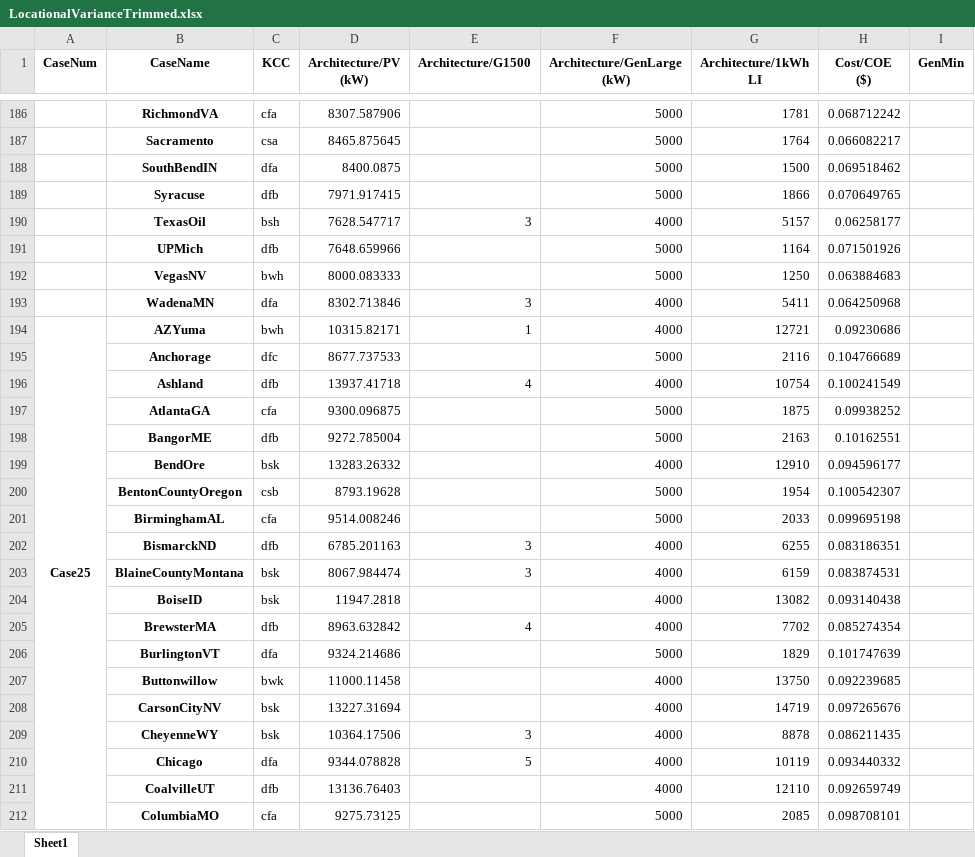
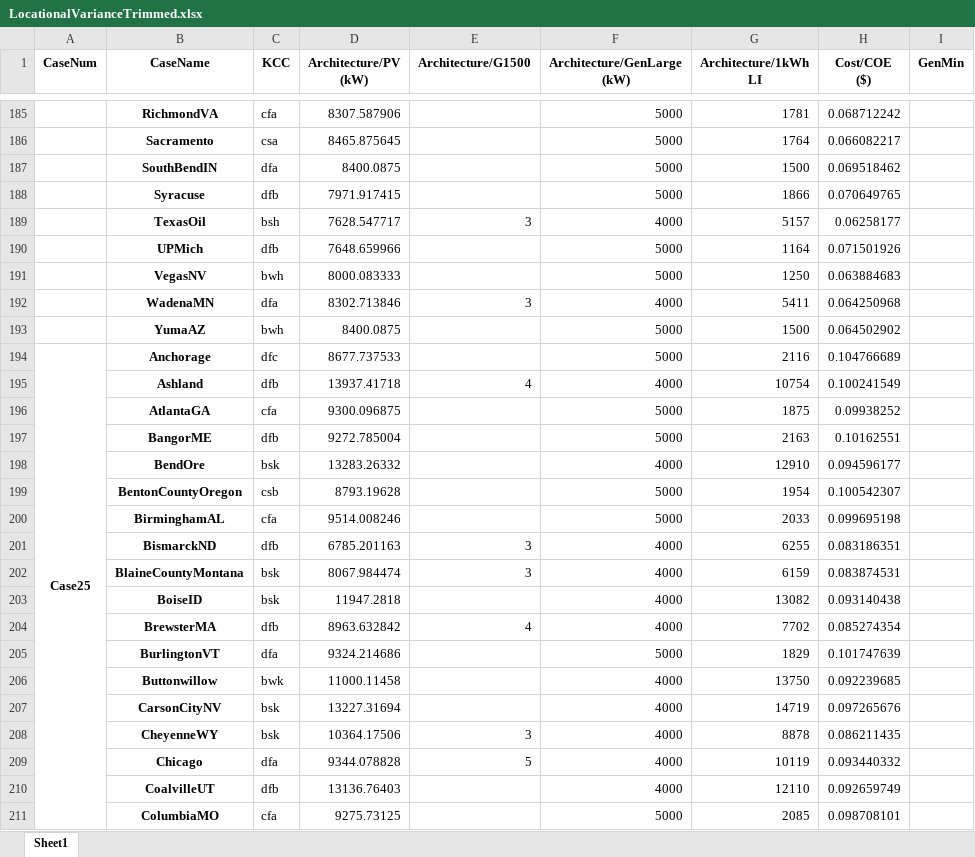
Before and after one commit to uw-reti/homer, an Excel workbook: ClimateStudies/OutputProcessing/TrimmedData/LocationalVarianceTrimmed.xlsx, sheet Sheet1, drawn as a sheet; only a part is shown, gaps mark what is left out; values as stored, in another font and other column widths than the file's, no borders; removed rows and columns are numbered as before the commit, all else as after; the diff covers the shown part only; the diff names each change by its address in the sheet, - before the commit and + after, or states it on an @@ line.

```diff
--- a/ClimateStudies/OutputProcessing/TrimmedData/LocationalVarianceTrimmed.xlsx (sheet Sheet1)
+++ b/ClimateStudies/OutputProcessing/TrimmedData/LocationalVarianceTrimmed.xlsx (sheet Sheet1)
-row 194: Case25 | AZYuma | bwh | 10315.82171 | 1 | 4000 | 12721 | 0.09230686
+row 193:  | YumaAZ | bwh | 8400.0875 |  | 5000 | 1500 | 0.064502902
-A194 (CaseNum): (empty)
+A194 (CaseNum): Case25
+A194:A255 merged
```
Also changed, not shown: 4 added rows, 4 removed rows, 4 edited cells and merged cells elsewhere in this sheet, 10 other files.
